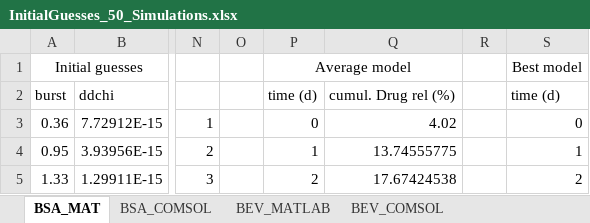
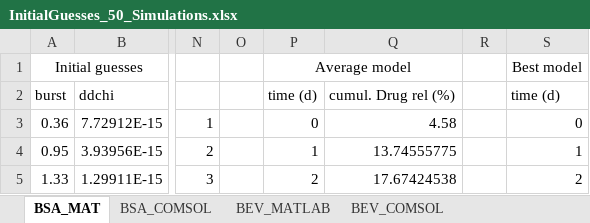
Before and after one commit to ashleefv/LayeredSpheres_DDSdesign, an Excel workbook: MATLAB/Parameter_Estimation_Results/InitialGuesses_50_Simulations.xlsx, sheet BSA_MAT, drawn as a sheet; only a part is shown, gaps mark what is left out; values as stored, in another font and other column widths than the file's, no borders; the diff names each change by its address in the sheet, - before the commit and + after, or states it on an @@ line.

```diff
--- a/MATLAB/Parameter_Estimation_Results/InitialGuesses_50_Simulations.xlsx (sheet BSA_MAT)
+++ b/MATLAB/Parameter_Estimation_Results/InitialGuesses_50_Simulations.xlsx (sheet BSA_MAT)
-Q3: 4.02
+Q3: 4.58
```
Also changed, not shown: sheet BEV_MATLAB, MATLAB/Parameter_Estimation_Results/InitialGuesses_100_Simulations.xlsx.
